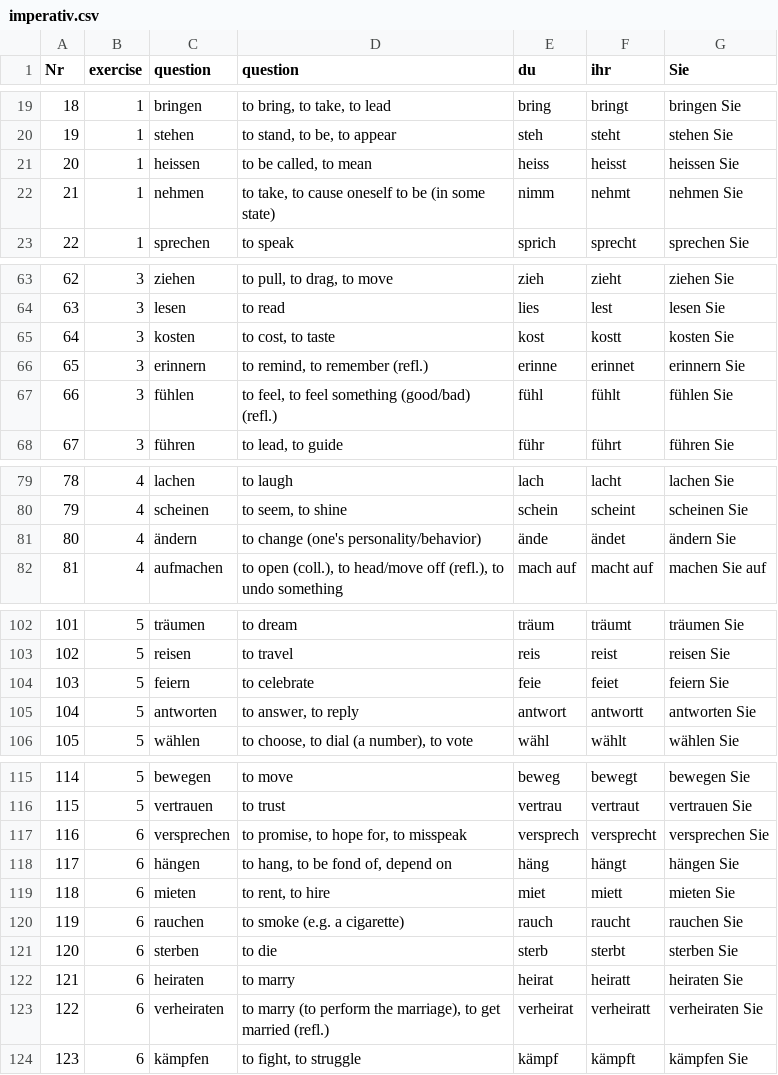
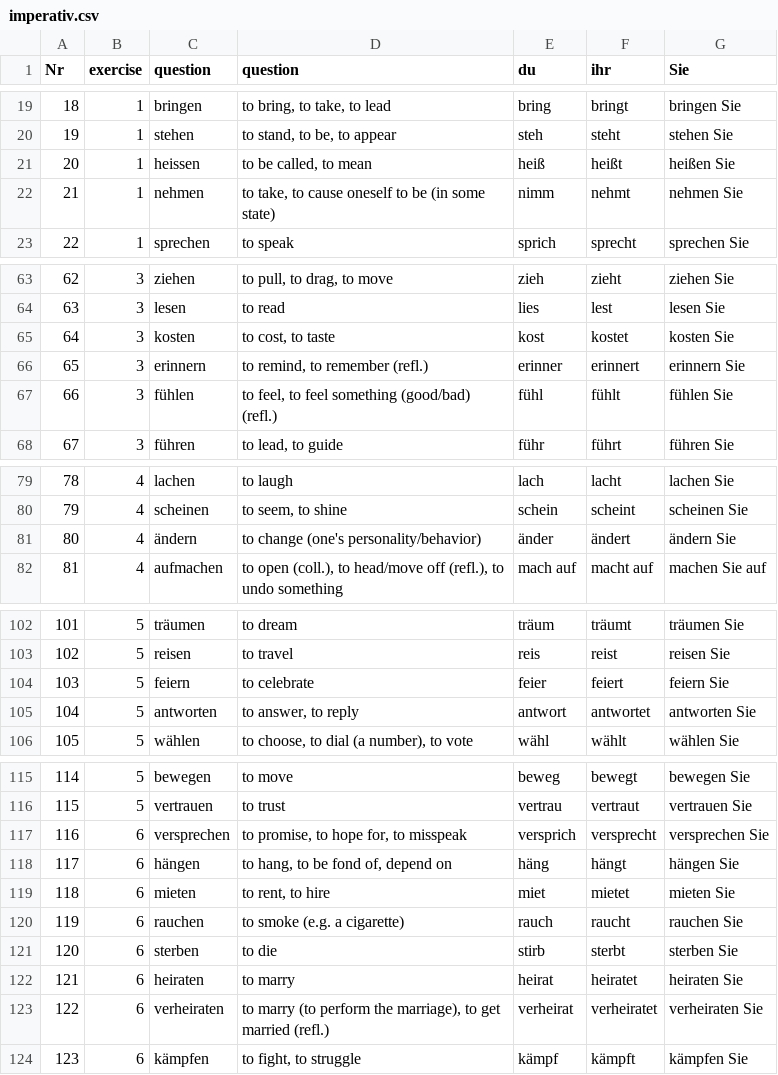
Before and after one commit to cbjcamus/Sievers-Study-Hall, a CSV file: data/datasets/konjugation/imperativ.csv, drawn as a sheet; only a part is shown, gaps mark what is left out; the diff covers the shown part only.

Commit message:
imperative

```diff
--- a/data/datasets/konjugation/imperativ.csv
+++ b/data/datasets/konjugation/imperativ.csv
@@ -20,3 +20,3 @@ Nr,exercise,question,question,du,ihr,Sie
 19,1,stehen,"to stand, to be, to appear",steh,steht,stehen Sie
-20,1,heissen,"to be called, to mean",heiss,heisst,heissen Sie
+20,1,heissen,"to be called, to mean",heiß,heißt,heißen Sie
 21,1,nehmen,"to take, to cause oneself to be (in some state)",nimm,nehmt,nehmen Sie
@@ -64,4 +64,4 @@ Nr,exercise,question,question,du,ihr,Sie
 63,3,lesen,to read,lies,lest,lesen Sie
-64,3,kosten,"to cost, to taste",kost,kostt,kosten Sie
-65,3,erinnern,"to remind, to remember (refl.)",erinne,erinnet,erinnern Sie
+64,3,kosten,"to cost, to taste",kost,kostet,kosten Sie
+65,3,erinnern,"to remind, to remember (refl.)",erinner,erinnert,erinnern Sie
 66,3,fühlen,"to feel, to feel something (good/bad) (refl.)",fühl,fühlt,fühlen Sie
@@ -80,3 +80,3 @@ Nr,exercise,question,question,du,ihr,Sie
 79,4,scheinen,"to seem, to shine",schein,scheint,scheinen Sie
-80,4,ändern,to change (one's personality/behavior),ände,ändet,ändern Sie
+80,4,ändern,to change (one's personality/behavior),änder,ändert,ändern Sie
 81,4,aufmachen,"to open (coll.), to head/move off (refl.), to undo something",mach auf,macht auf,machen Sie auf
@@ -103,4 +103,4 @@ Nr,exercise,question,question,du,ihr,Sie
 102,5,reisen,to travel,reis,reist,reisen Sie
-103,5,feiern,to celebrate,feie,feiet,feiern Sie
-104,5,antworten,"to answer, to reply",antwort,antwortt,antworten Sie
+103,5,feiern,to celebrate,feier,feiert,feiern Sie
+104,5,antworten,"to answer, to reply",antwort,antwortet,antworten Sie
 105,5,wählen,"to choose, to dial (a number), to vote",wähl,wählt,wählen Sie
@@ -116,9 +116,9 @@ Nr,exercise,question,question,du,ihr,Sie
 115,5,vertrauen,to trust,vertrau,vertraut,vertrauen Sie
-116,6,versprechen,"to promise, to hope for, to misspeak",versprech,versprecht,versprechen Sie
+116,6,versprechen,"to promise, to hope for, to misspeak",versprich,versprecht,versprechen Sie
 117,6,hängen,"to hang, to be fond of, depend on",häng,hängt,hängen Sie
-118,6,mieten,"to rent, to hire",miet,miett,mieten Sie
+118,6,mieten,"to rent, to hire",miet,mietet,mieten Sie
 119,6,rauchen,to smoke (e.g. a cigarette),rauch,raucht,rauchen Sie
-120,6,sterben,to die,sterb,sterbt,sterben Sie
-121,6,heiraten,to marry,heirat,heiratt,heiraten Sie
-122,6,verheiraten,"to marry (to perform the marriage), to get married (refl.)",verheirat,verheiratt,verheiraten Sie
+120,6,sterben,to die,stirb,sterbt,sterben Sie
+121,6,heiraten,to marry,heirat,heiratet,heiraten Sie
+122,6,verheiraten,"to marry (to perform the marriage), to get married (refl.)",verheirat,verheiratet,verheiraten Sie
 123,6,kämpfen,"to fight, to struggle",kämpf,kämpft,kämpfen Sie
```
Also changed, not shown: 4 edited cells elsewhere in this file.
